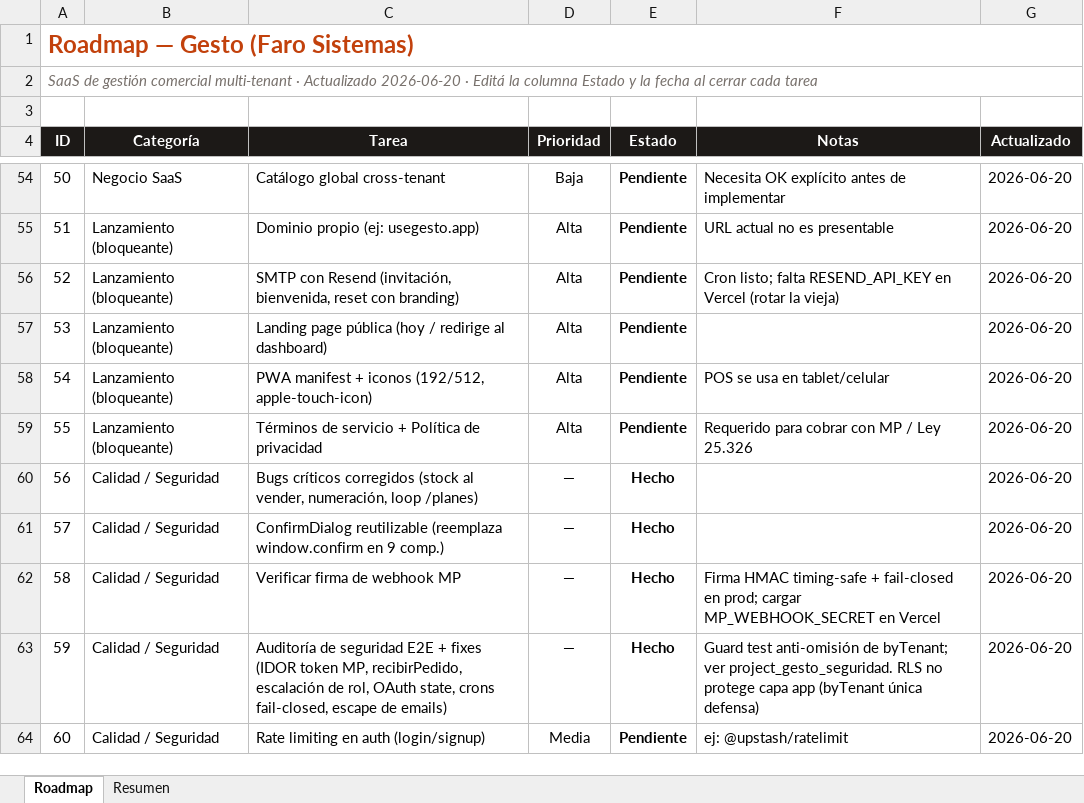
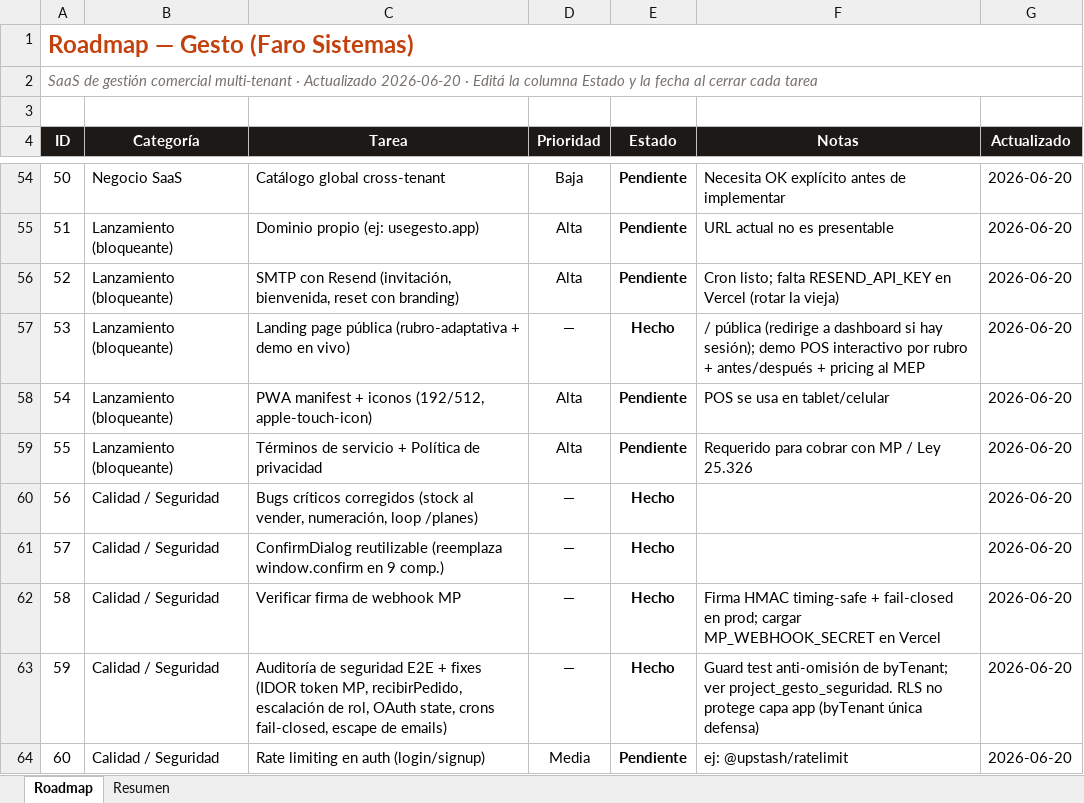
Before and after one commit to santafocaccia-stack/faro-sistemas, an Excel workbook: roadmap-gesto.xlsx, sheet Roadmap, drawn as a sheet; only a part is shown, gaps mark what is left out; values as stored, in another font and other column widths than the file's, no borders; conditional formats not drawn; the diff names each change by its address in the sheet, - before the commit and + after, or states it on an @@ line.

```diff
--- a/roadmap-gesto.xlsx (sheet Roadmap)
+++ b/roadmap-gesto.xlsx (sheet Roadmap)
-C57 (Tarea): …page pública (hoy / redirige al dashboard)
+C57 (Tarea): …page pública (rubro-adaptativa + demo en vivo)
-D57 (Prioridad): Alta
+D57 (Prioridad): —
-E57 (Estado): Pendiente
+E57 (Estado): Hecho
-F57 (Notas): (empty)
+F57 (Notas): / pública (redirige a dashboard si hay sesión); demo POS interactivo por rubro + antes/después + pricing al MEP
```
Also changed, not shown: 6 other files.
